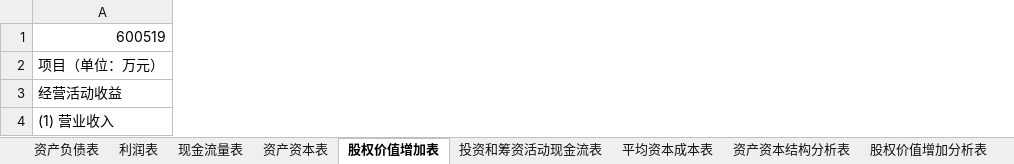
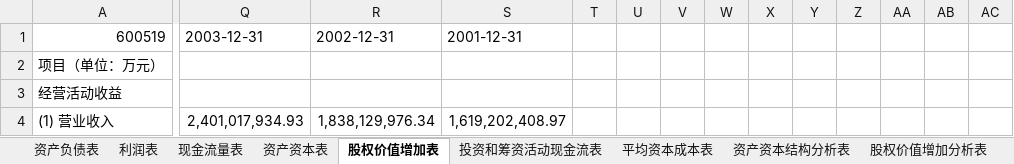
Before and after one commit to SkyFlyingFree/FinancialAnalysis, an Excel workbook: company/600519_贵州茅台.xlsm, sheet 股权价值增加表, drawn as a sheet; only a part is shown, gaps mark what is left out; values as stored, in another font and other column widths than the file's, no cell formats; charts and pictures and table styles not drawn; removed rows and columns are numbered as before the commit, all else as after; rows hold the shown columns only; the diff covers the shown part only; the diff names each change by its address in the sheet, - before the commit and + after, or states it on an @@ line.

```diff
--- a/company/600519_贵州茅台.xlsm (sheet 股权价值增加表)
+++ b/company/600519_贵州茅台.xlsm (sheet 股权价值增加表)
@@ column Q unhidden, row 1: 2003-12-31 @@
+column R, row 1: 2002-12-31
@@ column S unhidden, row 1: 2001-12-31 @@
@@ column T unhidden, empty @@
@@ column U unhidden, empty @@
+column V, empty
@@ column W unhidden, empty @@
@@ column X unhidden, empty @@
@@ column Y unhidden, empty @@
+column Z, empty
@@ column AA unhidden, empty @@
@@ column AB unhidden, empty @@
@@ column AC unhidden, empty @@
-row 4: (1) 营业收入
+row 4: (1) 营业收入 | 2,401,017,934.93 | 1,838,129,976.34 | 1,619,202,408.97
```
Also changed, not shown: 40 added columns and 397 edited cells elsewhere in this sheet, sheet 资产资本结构分析表, sheet 现金流量表, sheet 股东权益回报率分析表, sheet 资产负债表, sheet 股权价值增加分析表, sheet 利润表, 5 more sheets, cell formats, formulas that keep their value, hidden cells, charts or pictures, company/reports/fzb_600519.xlsx, company/reports/llb_600519.xlsx, 7 other files.
